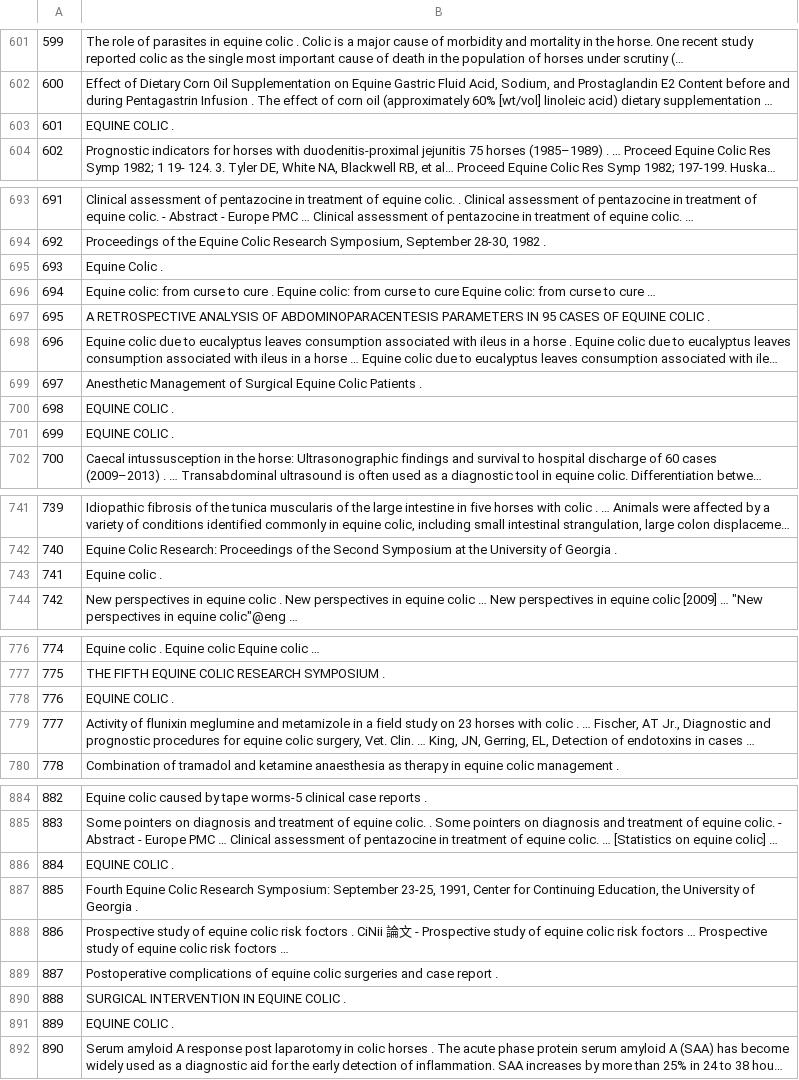
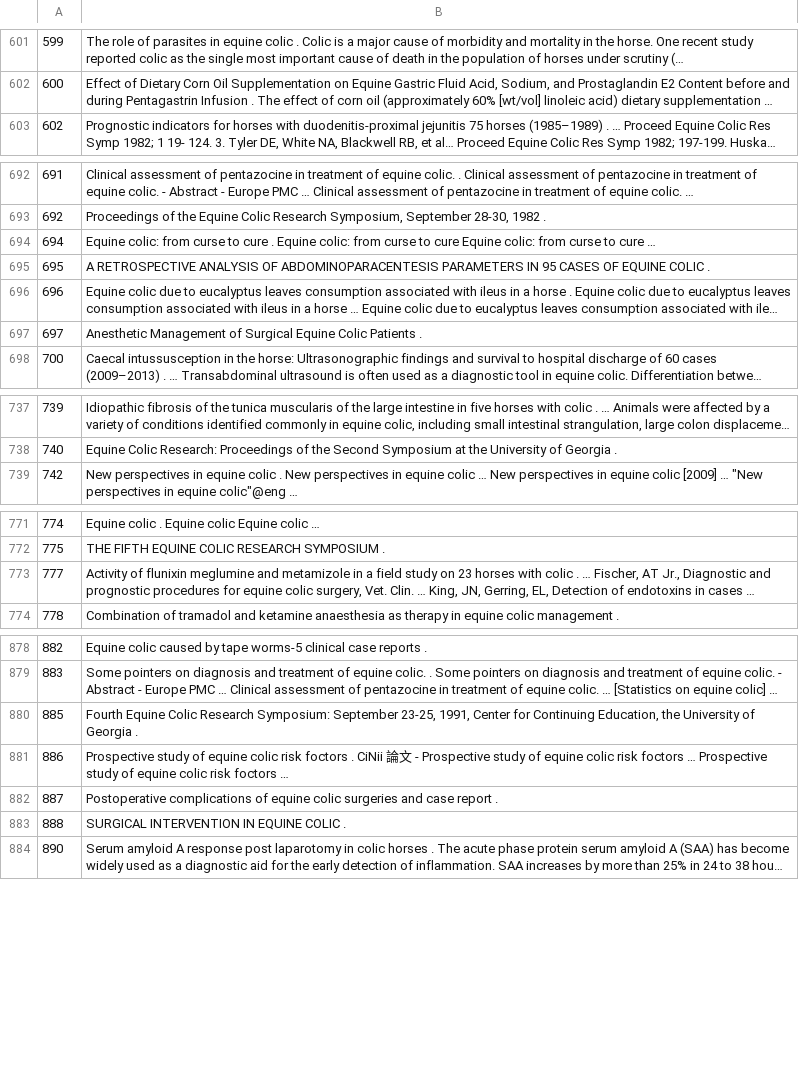
Before and after one commit to SolanaO/Healthcare_SparkNLP_Study, a CSV file: data/horse_augm_titles.csv, drawn as a sheet; only a part is shown, gaps mark what is left out; long unchanged cells end in …; the diff covers the shown part only; the diff names each change by its address in the sheet, - before the commit and + after, or states it on an @@ line.

Commit message:
Update datasets after enhanced preprocessing.

```diff
--- a/data/horse_augm_titles.csv
+++ b/data/horse_augm_titles.csv
-row 603: 601 | EQUINE COLIC .
-row 695: 693 | Equine Colic .
-row 700: 698 | EQUINE COLIC .
-row 701: 699 | EQUINE COLIC .
-row 743: 741 | Equine colic .
-row 778: 776 | EQUINE COLIC .
-row 886: 884 | EQUINE COLIC .
-row 891: 889 | EQUINE COLIC .
```
Also changed, not shown: 2 removed rows elsewhere in this file, data/horse_titles.csv.
